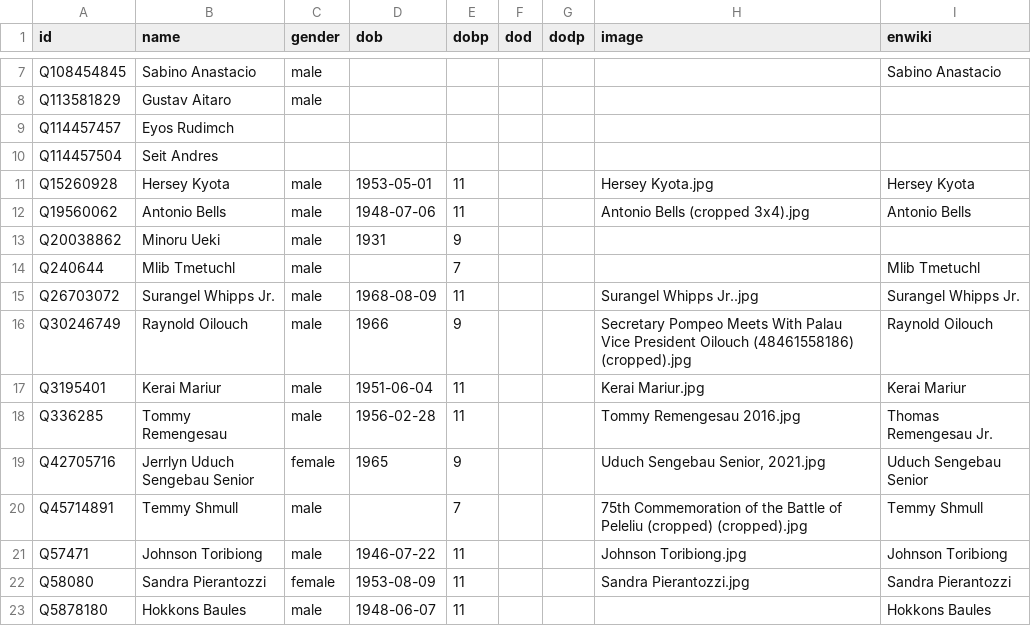
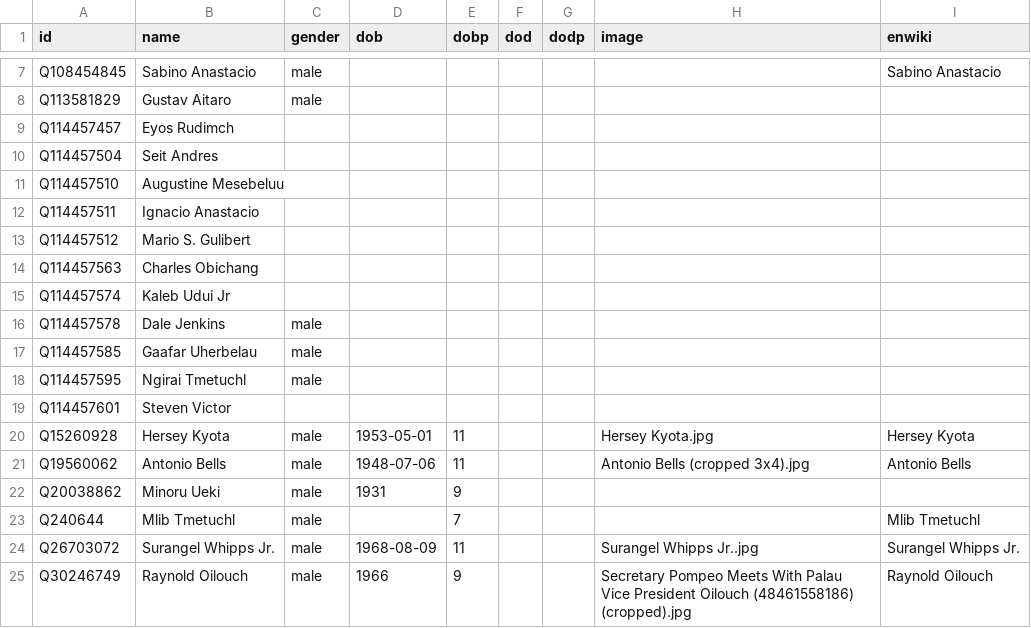
Before and after one commit to every-politician-scrapers/palau, a CSV file: html/bio.csv, drawn as a sheet; only a part is shown, gaps mark what is left out; the shorter side is filled out with more unchanged rows; the diff names each change by its address in the sheet, - before the commit and + after, or states it on an @@ line.

```diff
--- a/html/bio.csv
+++ b/html/bio.csv
+row 11: Q114457510 | Augustine Mesebeluu
+row 12: Q114457511 | Ignacio Anastacio
+row 13: Q114457512 | Mario S. Gulibert
+row 14: Q114457563 | Charles Obichang
+row 15: Q114457574 | Kaleb Udui Jr
+row 16: Q114457578 | Dale Jenkins | male
+row 17: Q114457585 | Gaafar Uherbelau | male
+row 18: Q114457595 | Ngirai Tmetuchl | male
+row 19: Q114457601 | Steven Victor
```
Also changed, not shown: html/current.csv, html/holders21.csv, 4 other files.
